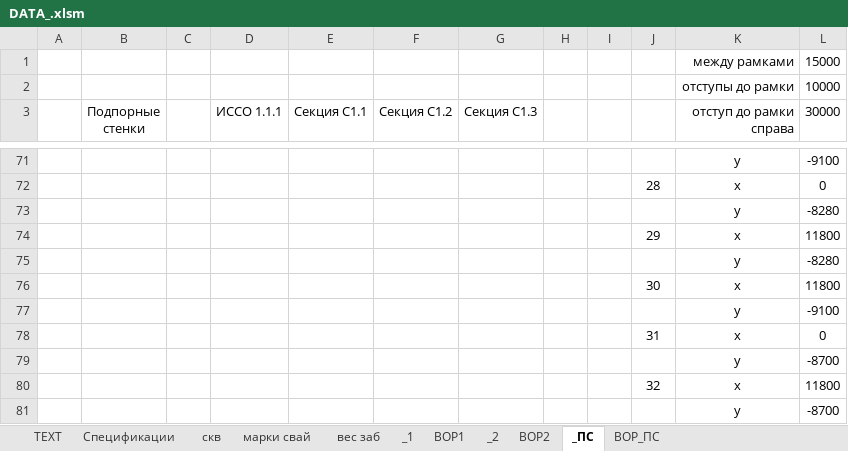
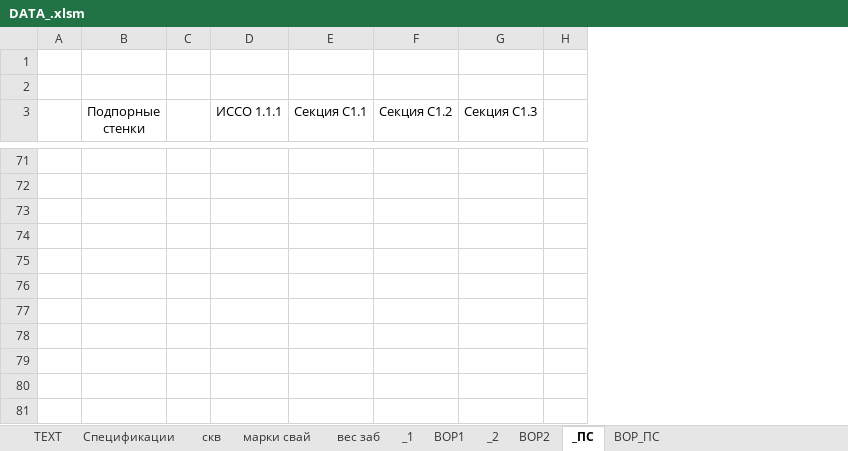
Before and after one commit to DefautName/Diplom2, an Excel workbook: DATA_.xlsm, sheet _ПС, drawn as a sheet; only a part is shown, gaps mark what is left out; values as stored, in another font and other column widths than the file's, no borders; charts and pictures not drawn; the diff covers the shown part only; the diff names each change by its address in the sheet, - before the commit and + after, or states it on an @@ line.

```diff
--- a/DATA_.xlsm (sheet _ПС)
+++ b/DATA_.xlsm (sheet _ПС)
@@ column I hidden, empty @@
@@ column J hidden, rows 72-80: 28 |  | 29 |  | 30 |  | 31 |  | 32 @@
@@ column K (отступ до рамки справа) hidden, rows 1-2: между рамками | отступы до рамки; rows 71-81: у | х | у | х | у | х | у | х | у | х | у @@
@@ column L (30000) hidden, rows 1-2: 15000 | 10000; rows 71-81: -9100 | 0 | -8280 | 11800 | -8280 | 11800 | -9100 | 0 | -8700 | 11800 | -8700 @@
-row 1:  |  |  |  |  |  |  |  |  |  | между рамками | 15000
+row 1: (empty)
-row 2:  |  |  |  |  |  |  |  |  |  | отступы до рамки | 10000
+row 2: (empty)
-row 71:  |  |  |  |  |  |  |  |  |  | у | -9100
+row 71: (empty)
-row 72:  |  |  |  |  |  |  |  |  | 28 | х | 0
+row 72: (empty)
-row 73:  |  |  |  |  |  |  |  |  |  | у | -8280
+row 73: (empty)
-row 74:  |  |  |  |  |  |  |  |  | 29 | х | 11800
+row 74: (empty)
-row 75:  |  |  |  |  |  |  |  |  |  | у | -8280
+row 75: (empty)
-row 76:  |  |  |  |  |  |  |  |  | 30 | х | 11800
+row 76: (empty)
-row 77:  |  |  |  |  |  |  |  |  |  | у | -9100
+row 77: (empty)
-row 78:  |  |  |  |  |  |  |  |  | 31 | х | 0
+row 78: (empty)
-row 79:  |  |  |  |  |  |  |  |  |  | у | -8700
+row 79: (empty)
-row 80:  |  |  |  |  |  |  |  |  | 32 | х | 11800
+row 80: (empty)
-row 81:  |  |  |  |  |  |  |  |  |  | у | -8700
+row 81: (empty)
```
Also changed, not shown: 67 edited cells elsewhere in this sheet, formulas that keep their value, charts or pictures, 5 other files.
